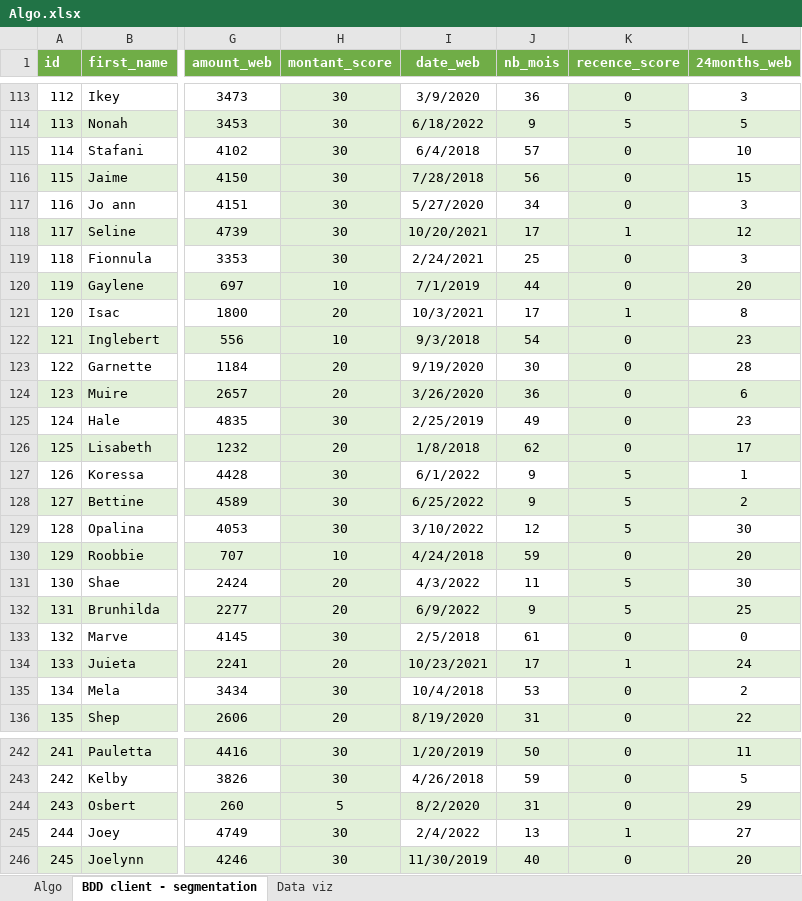
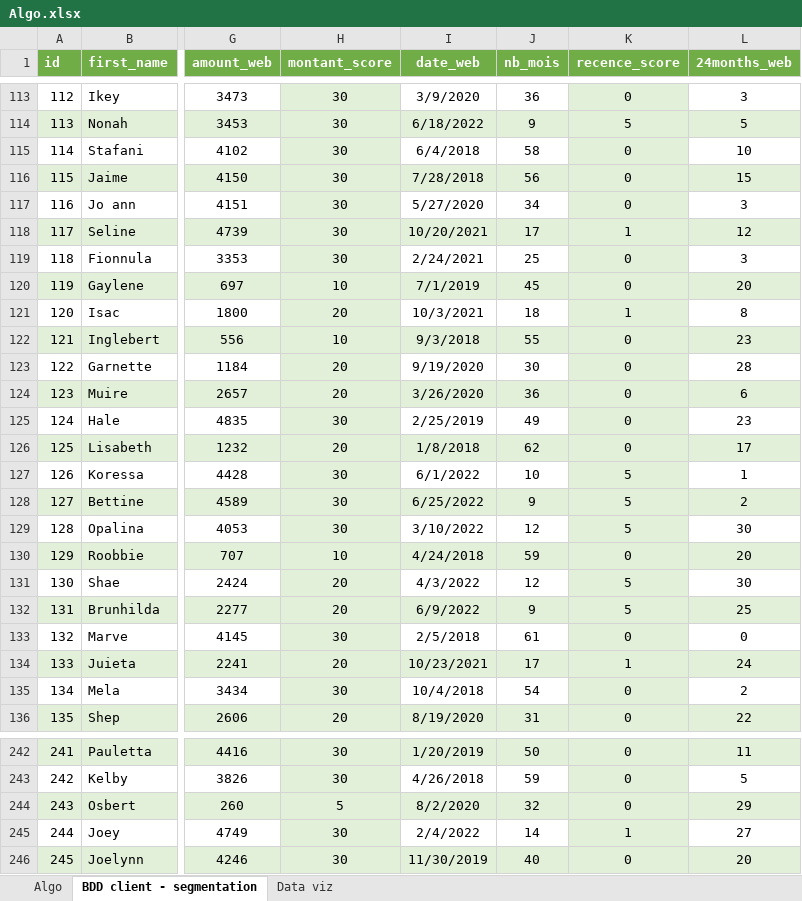
Before and after one commit to Gladrat/i1_infra_etl, an Excel workbook: Cas pratique - Excel - Segmentation/Algo.xlsx, sheet BDD client - segmentation, drawn as a sheet; only a part is shown, gaps mark what is left out; values as stored, in another font and other column widths than the file's, no borders; the diff covers the shown part only; the diff names each change by its address in the sheet, - before the commit and + after, or states it on an @@ line.

```diff
--- a/Cas pratique - Excel - Segmentation/Algo.xlsx (sheet BDD client - segmentation)
+++ b/Cas pratique - Excel - Segmentation/Algo.xlsx (sheet BDD client - segmentation)
-J115 (nb_mois): 57
+J115 (nb_mois): 58
-J120 (nb_mois): 44
+J120 (nb_mois): 45
-J121 (nb_mois): 17
+J121 (nb_mois): 18
-J122 (nb_mois): 54
+J122 (nb_mois): 55
-J127 (nb_mois): 9
+J127 (nb_mois): 10
-J131 (nb_mois): 11
+J131 (nb_mois): 12
-J135 (nb_mois): 53
+J135 (nb_mois): 54
-J244 (nb_mois): 31
+J244 (nb_mois): 32
-J245 (nb_mois): 13
+J245 (nb_mois): 14
```
Also changed, not shown: 141 edited cells elsewhere in this sheet, charts or pictures, 1 other file.
